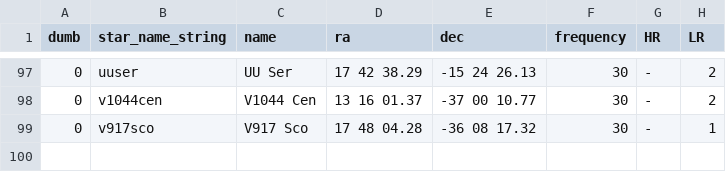
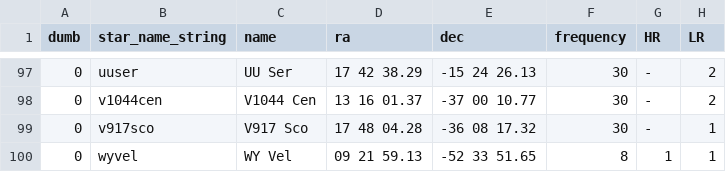
Before and after one commit to aras-database/database, a CSV file: data/symbiotic_stars.csv, drawn as a sheet; only a part is shown, gaps mark what is left out; the diff names each change by its address in the sheet, - before the commit and + after, or states it on an @@ line.

```diff
--- a/data/symbiotic_stars.csv
+++ b/data/symbiotic_stars.csv
+row 100: 0 | wyvel | WY Vel | 09 21 59.13 | -52 33 51.65 | 8 | 1 | 1
```
Also changed, not shown: data/objects.csv, 16 other files.
